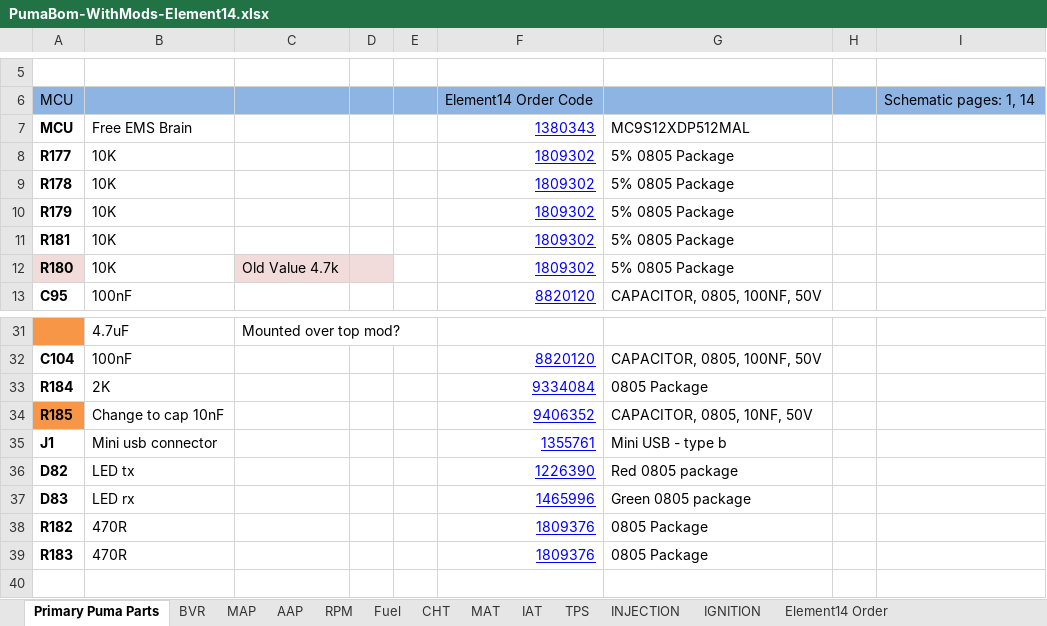
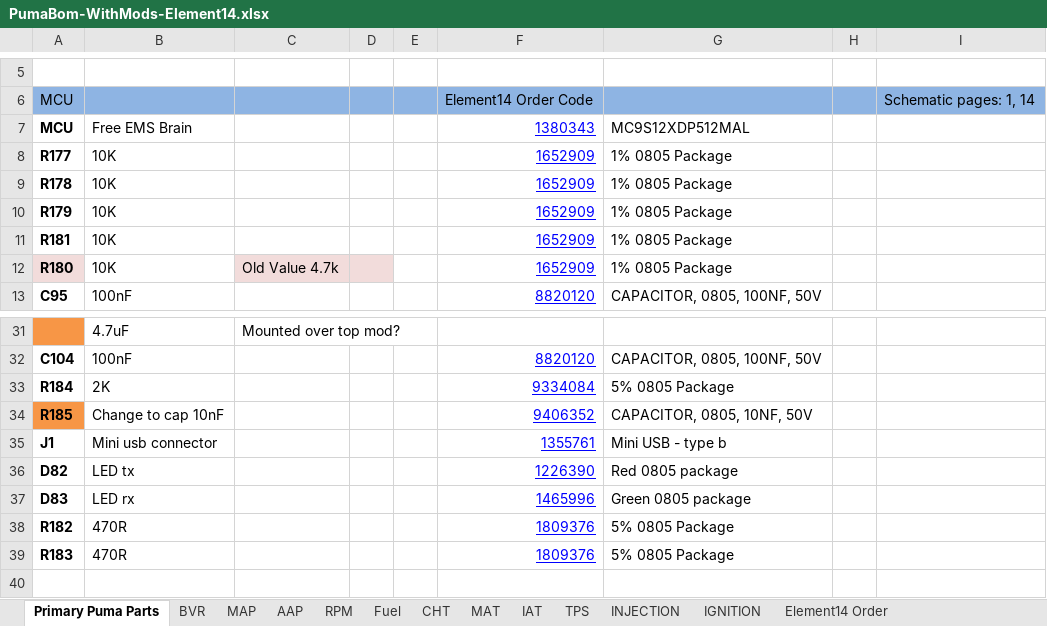
Before and after one commit to presto/Puma-Bom-Element14, an Excel workbook: PumaBom-WithMods-Element14.xlsx, sheet Primary Puma Parts, drawn as a sheet; only a part is shown, gaps mark what is left out; values as stored, in another font and other column widths than the file's, no borders; the diff names each change by its address in the sheet, - before the commit and + after, or states it on an @@ line.

```diff
--- a/PumaBom-WithMods-Element14.xlsx (sheet Primary Puma Parts)
+++ b/PumaBom-WithMods-Element14.xlsx (sheet Primary Puma Parts)
-F8:F12: 1809302
+F8:F12: 1652909
-G8:G12: 5% 0805 Package
+G8:G12: 1% 0805 Package
-G33: 0805 Package
+G33: 5% 0805 Package
-G38:G39: 0805 Package
+G38:G39: 5% 0805 Package
```
Also changed, not shown: sheet AAP, sheet MAP, sheet INJECTION, sheet RPM, sheet IGNITION, sheet BVR.
